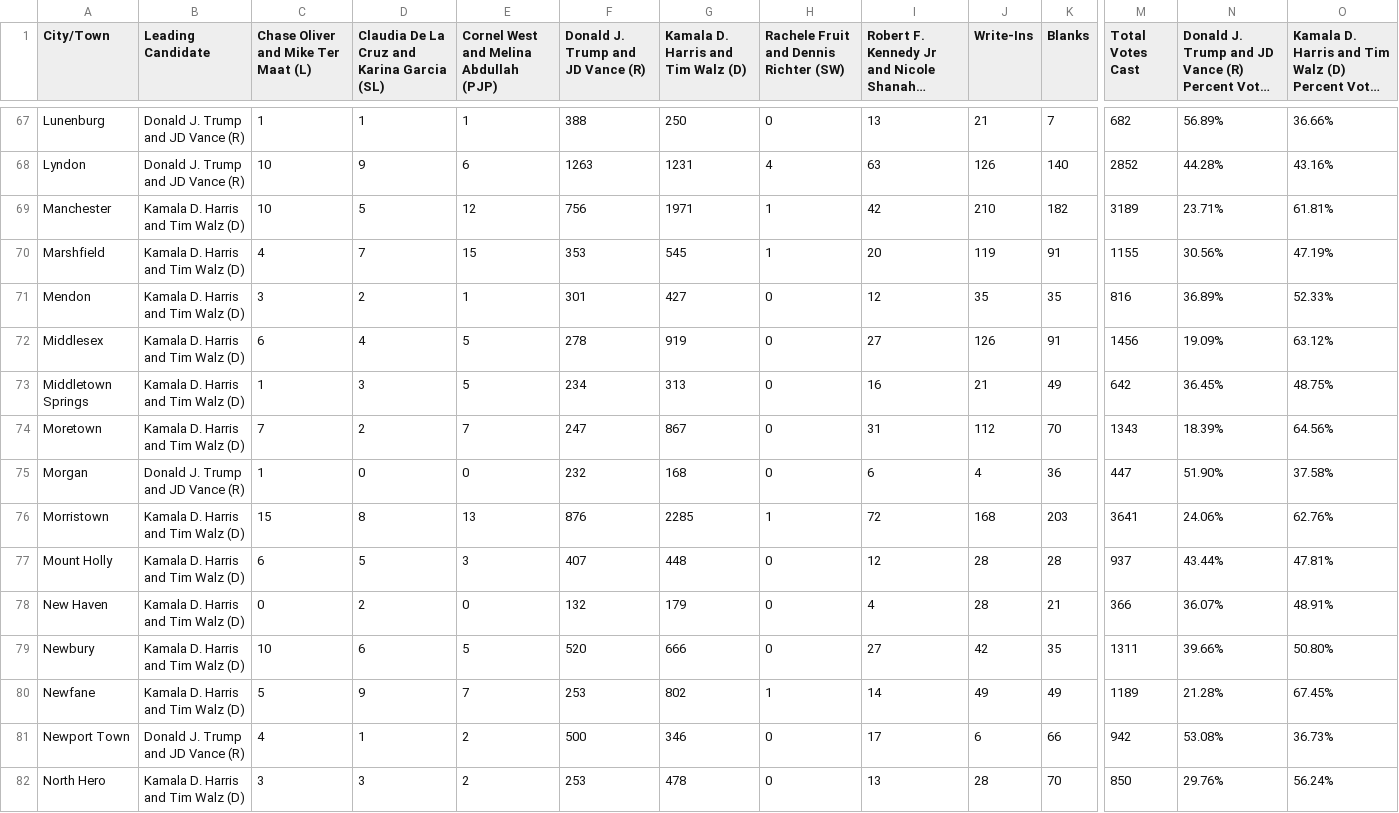
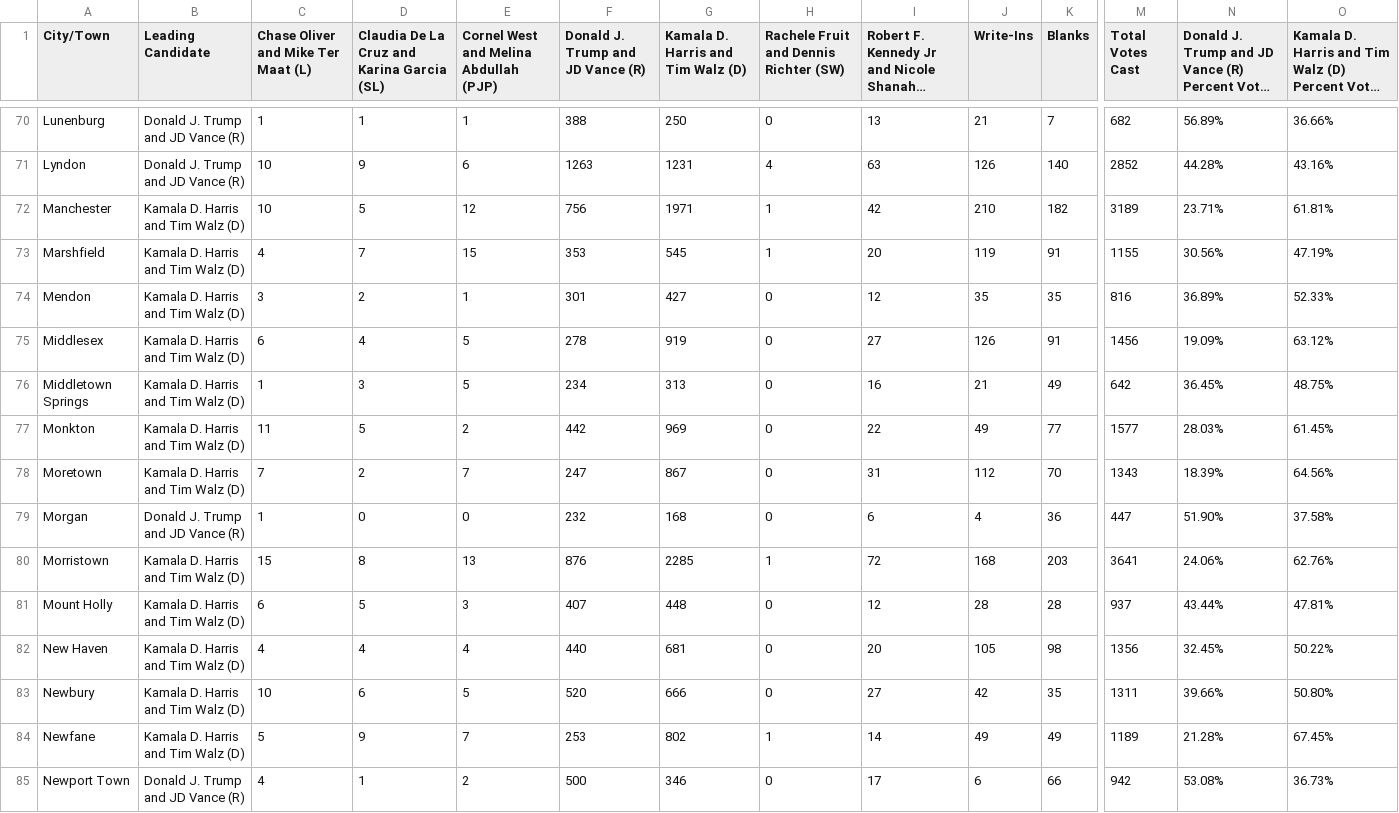
Before and after one commit to jackcary/data, a CSV file: us_pres_select_race_town_votes_candidate_2024.csv, drawn as a sheet; only a part is shown, gaps mark what is left out; the shorter side is filled out with more unchanged rows; long unchanged cells end in …; addresses are those after the commit; rows hold the shown columns only; the diff covers the shown part only; the diff names each change by its address in the sheet, - before the commit and + after, or states it on an @@ line.

```diff
--- a/us_pres_select_race_town_votes_candidate_2024.csv
+++ b/us_pres_select_race_town_votes_candidate_2024.csv
+row 77: Monkton | Kamala D. Harris and Tim Walz (D) | 11 | 5 | 2 | 442 | 969 | 0 | 22 | 49 | 77 | 1577 | 28.03% | 61.45%
-C82: 0
+C82: 4
-D82: 2
+D82: 4
-E82: 0
+E82: 4
-F82 (Donald J. Trump and JD Vance (R)): 132
+F82 (Donald J. Trump and JD Vance (R)): 440
-G82: 179
+G82: 681
-I82: 4
+I82: 20
-J82 (Write-Ins): 28
+J82 (Write-Ins): 105
-K82 (Blanks): 21
+K82 (Blanks): 98
-M82 (Total Votes Cast): 366
+M82 (Total Votes Cast): 1356
-N82: 36.07%
+N82: 32.45%
-O82: 48.91%
+O82: 50.22%
```
Also changed, not shown: 6 added rows elsewhere in this file, attorney_general_select_race_town_votes_candidate_2024.csv, gov_select_race_town_votes_candidate_2024.csv, 7 other files.
